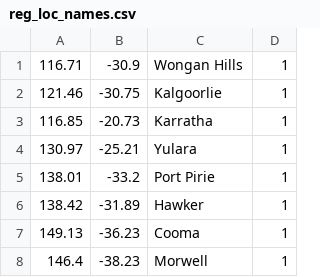
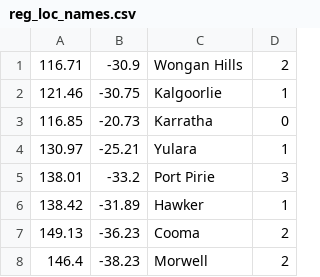
Before and after one commit to treviallen/manuscripts, a CSV file: 2019/expert_elicitation/reg_loc_names.csv, drawn as a sheet.

```diff
--- a/2019/expert_elicitation/reg_loc_names.csv
+++ b/2019/expert_elicitation/reg_loc_names.csv
@@ -1,8 +1,8 @@
-116.71,-30.9,Wongan Hills,1
+116.71,-30.9,Wongan Hills,2
 121.46,-30.75,Kalgoorlie,1
-116.85,-20.73,Karratha,1
+116.85,-20.73,Karratha,0
 130.97,-25.21,Yulara,1
-138.01,-33.2,Port Pirie,1
+138.01,-33.2,Port Pirie,3
 138.42,-31.89,Hawker,1
-149.13,-36.23,Cooma,1
-146.4,-38.23,Morwell,1
+149.13,-36.23,Cooma,2
+146.4,-38.23,Morwell,2
```
Also changed, not shown: 4 other files.
